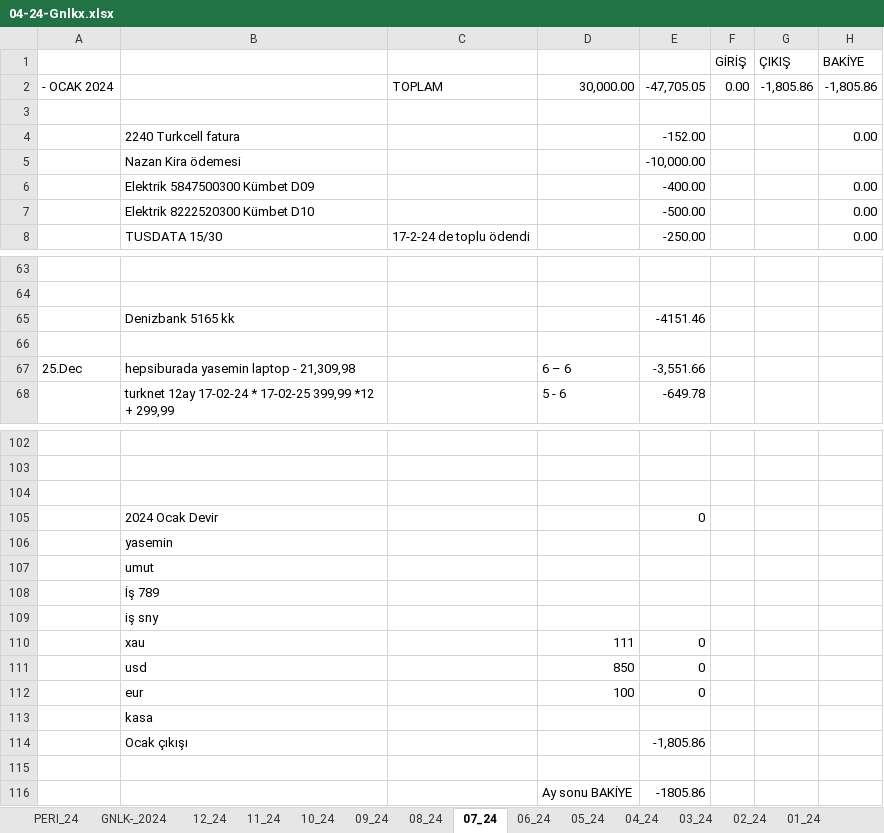
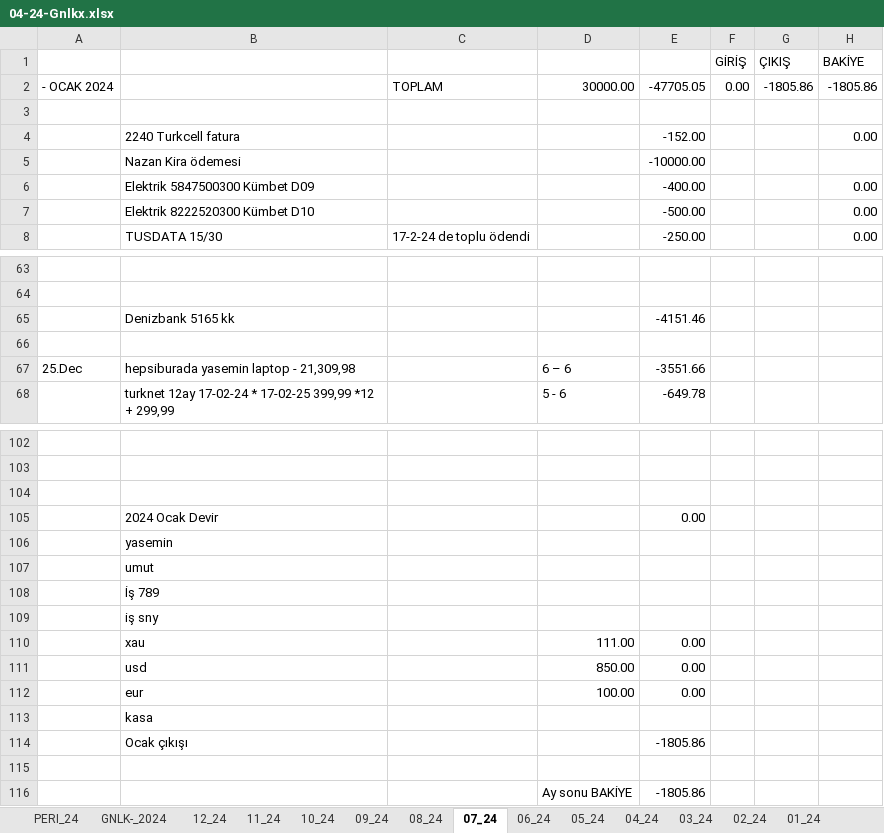
Before and after one commit to roboturx/tdy, an Excel workbook: 04-24-Gnlkx.xlsx, sheet 07_24, drawn as a sheet; only a part is shown, gaps mark what is left out; values as stored, in another font and other column widths than the file's, no cell formats; removed rows and columns are numbered as before the commit, all else as after; the diff covers the shown part only; the diff names each change by its address in the sheet, - before the commit and + after, or states it on an @@ line.

```diff
--- a/04-24-Gnlkx.xlsx (sheet 07_24)
+++ b/04-24-Gnlkx.xlsx (sheet 07_24)
-D2: 30,000.00
+D2: 30000.00
-E2: -47,705.05
+E2: -47705.05
-G2 (ÇIKIŞ): -1,805.86
+G2 (ÇIKIŞ): -1805.86
-H2 (BAKİYE): -1,805.86
+H2 (BAKİYE): -1805.86
-E5: -10,000.00
+E5: -10000.00
-E67: -3,551.66
+E67: -3551.66
-E105: 0
+E105: 0.00
-row 110:  | xau |  | 111 | 0
-row 111:  | usd |  | 850 | 0
-row 112:  | eur |  | 100 | 0
+row 110:  | xau |  | 111.00 | 0.00
+row 111:  | usd |  | 850.00 | 0.00
+row 112:  | eur |  | 100.00 | 0.00
-E114: -1,805.86
+E114: -1805.86
```
Also changed, not shown: 13 edited cells elsewhere in this sheet, sheet 04_24, sheet 10_24, sheet 06_24, sheet 11_24, sheet 09_24, sheet 08_24, 2 more sheets, cell formats, 05-24-YTRM.xlsx, 1 other file.
